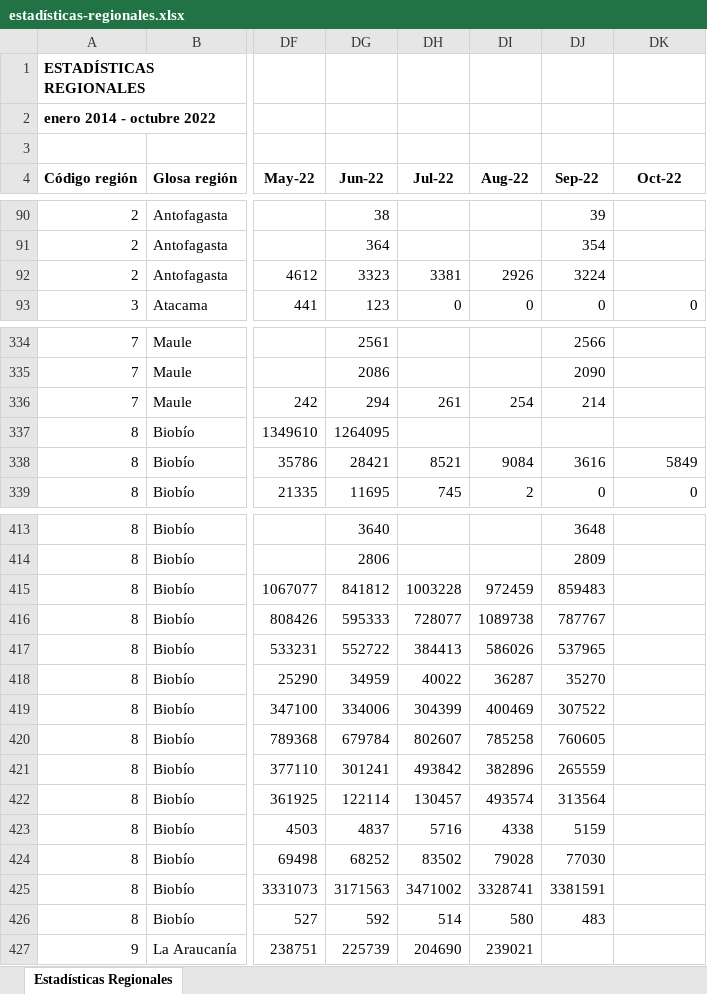
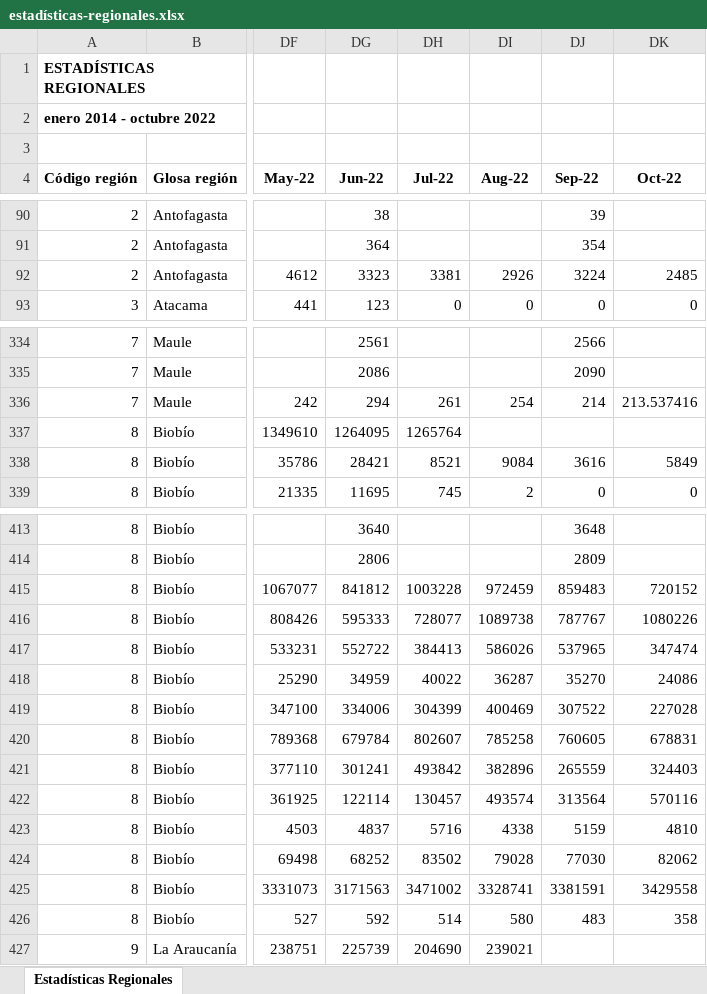
Before and after one commit to Sud-Austral/EstadisticasRegionales, an Excel workbook: Estadísticas Regionales/estadísticas-regionales.xlsx, sheet Estadísticas Regionales, drawn as a sheet; only a part is shown, gaps mark what is left out; values as stored, in another font and other column widths than the file's, no borders; conditional formats not drawn; the diff covers the shown part only; the diff names each change by its address in the sheet, - before the commit and + after, or states it on an @@ line.

```diff
--- a/Estadísticas Regionales/estadísticas-regionales.xlsx (sheet Estadísticas Regionales)
+++ b/Estadísticas Regionales/estadísticas-regionales.xlsx (sheet Estadísticas Regionales)
-DK92 (Oct-22): (empty)
+DK92 (Oct-22): 2485
-DK336 (Oct-22): (empty)
+DK336 (Oct-22): 213.537416
-DH337 (Jul-22): (empty)
+DH337 (Jul-22): 1265764
-DK415 (Oct-22): (empty)
+DK415 (Oct-22): 720152
-DK416 (Oct-22): (empty)
+DK416 (Oct-22): 1080226
-DK417 (Oct-22): (empty)
+DK417 (Oct-22): 347474
-DK418 (Oct-22): (empty)
+DK418 (Oct-22): 24086
-DK419 (Oct-22): (empty)
+DK419 (Oct-22): 227028
-DK420 (Oct-22): (empty)
+DK420 (Oct-22): 678831
-DK421 (Oct-22): (empty)
+DK421 (Oct-22): 324403
-DK422 (Oct-22): (empty)
+DK422 (Oct-22): 570116
-DK423 (Oct-22): (empty)
+DK423 (Oct-22): 4810
-DK424 (Oct-22): (empty)
+DK424 (Oct-22): 82062
-DK425 (Oct-22): (empty)
+DK425 (Oct-22): 3429558
-DK426 (Oct-22): (empty)
+DK426 (Oct-22): 358
```
Also changed, not shown: 32 edited cells elsewhere in this sheet.
